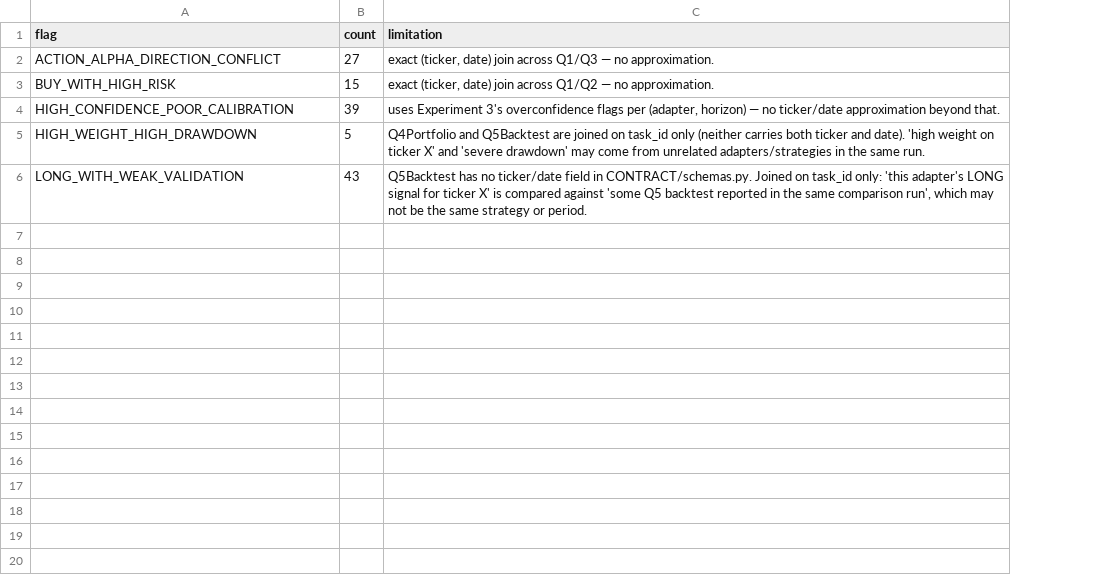
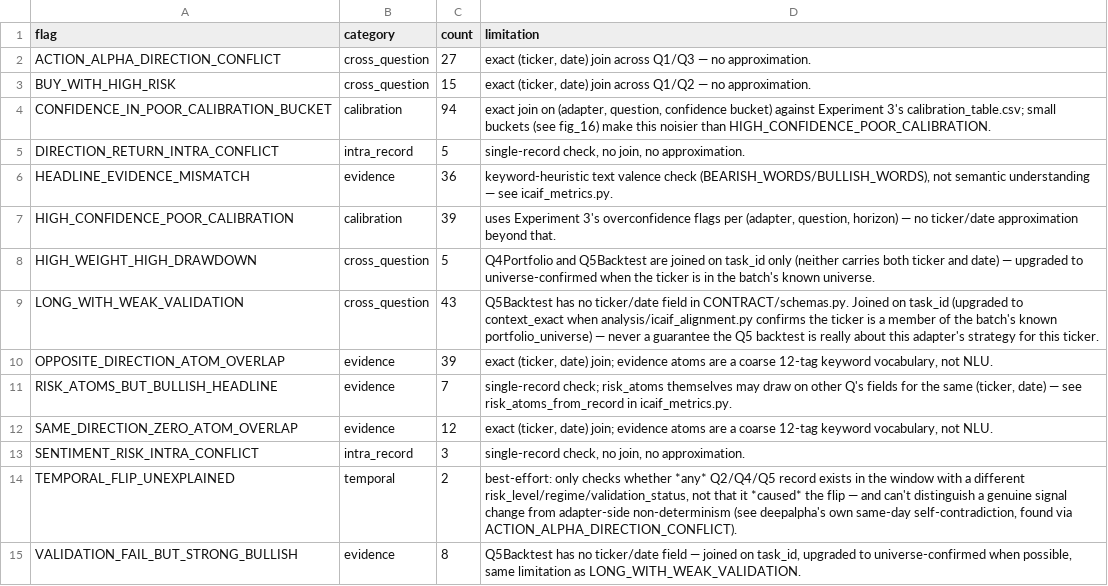
Before and after one commit to zhuncharlie/TradingAIEnsemble-V4, a CSV file: reports/icaif_experiments/contradiction_summary.csv, drawn as a sheet; addresses are those after the commit; the diff names each change by its address in the sheet, - before the commit and + after, or states it on an @@ line.

```diff
--- a/reports/icaif_experiments/contradiction_summary.csv
+++ b/reports/icaif_experiments/contradiction_summary.csv
+column B (category), rows 2-3: cross_question | cross_question; rows 7-9: calibration | cross_question | cross_question
+row 4: CONFIDENCE_IN_POOR_CALIBRATION_BUCKET | calibration | 94 | exact join on (adapter, question, confidence bucket) against Experiment 3's calibration_table.csv; small buckets (see fig_16) make this noisier than HIGH_CONFIDENCE_POOR_CALIBRATION.
+row 5: DIRECTION_RETURN_INTRA_CONFLICT | intra_record | 5 | single-record check, no join, no approximation.
+row 6: HEADLINE_EVIDENCE_MISMATCH | evidence | 36 | keyword-heuristic text valence check (BEARISH_WORDS/BULLISH_WORDS), not semantic understanding — see icaif_metrics.py.
-D7 (limitation): …per (adapter, horizon) —…
+D7 (limitation): …per (adapter, question, horizon) —…
-D8 (limitation): …ticker and date). 'high weight on ticker X' and 'severe drawdown' may come from unrelated adapters/strategies in the same run.
+D8 (limitation): …ticker and date) — upgraded to universe-confirmed when the ticker is in the batch's known universe.
-D9 (limitation): …on task_id only: 'this adapter's LONG signal for ticker X' is compared against 'some Q5 backtest reported in the same comparison run', which may not be the same strategy or period.
+D9 (limitation): …on task_id (upgraded to context_exact when analysis/icaif_alignment.py confirms the ticker is a member of the batch's known portfolio_universe) — never a guarantee the Q5 backtest is really about this adapter's strategy for this ticker.
+row 10: OPPOSITE_DIRECTION_ATOM_OVERLAP | evidence | 39 | exact (ticker, date) join; evidence atoms are a coarse 12-tag keyword vocabulary, not NLU.
+row 11: RISK_ATOMS_BUT_BULLISH_HEADLINE | evidence | 7 | single-record check; risk_atoms themselves may draw on other Q's fields for the same (ticker, date) — see risk_atoms_from_record in icaif_metrics.py.
+row 12: SAME_DIRECTION_ZERO_ATOM_OVERLAP | evidence | 12 | exact (ticker, date) join; evidence atoms are a coarse 12-tag keyword vocabulary, not NLU.
+row 13: SENTIMENT_RISK_INTRA_CONFLICT | intra_record | 3 | single-record check, no join, no approximation.
+row 14: TEMPORAL_FLIP_UNEXPLAINED | temporal | 2 | best-effort: only checks whether *any* Q2/Q4/Q5 record exists in the window with a different risk_level/regime/validation_status, not that it *caused* the flip — and can't distinguish a genuine signal change from adapter-side non-determinism (see deepalpha's own same-day self-contradiction, found via ACTION_ALPHA_DIRECTION_CONFLICT).
+row 15: VALIDATION_FAIL_BUT_STRONG_BULLISH | evidence | 8 | Q5Backtest has no ticker/date field — joined on task_id, upgraded to universe-confirmed when possible, same limitation as LONG_WITH_WEAK_VALIDATION.
```
Also changed, not shown: reports/icaif_experiments/calibration_table.csv, reports/icaif_experiments/fusion_ablation_results.csv, 40 other files.
